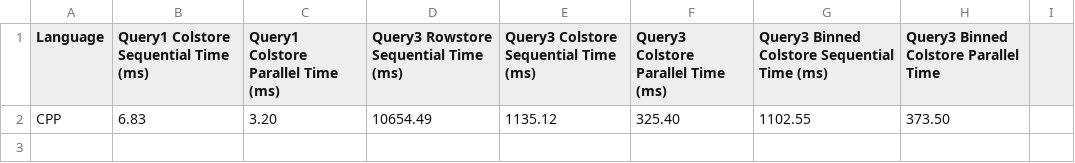
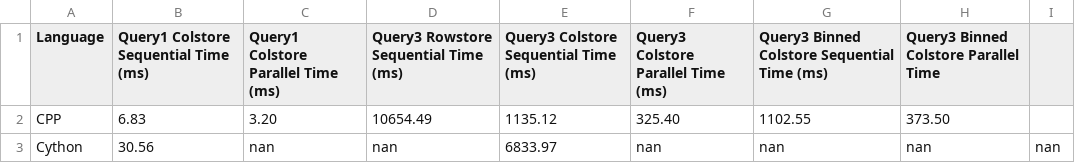
Before and after one commit to David-Durst/nba_queries, a CSV file: timing.csv, drawn as a sheet.

Commit message:
add cython timing printing

```diff
--- a/timing.csv
+++ b/timing.csv
@@ -2 +2,2 @@ Language,Query1 Colstore Sequential Time (ms),Query1 Colstore Parallel Time (ms)
 CPP,6.83,3.20,10654.49,1135.12,325.40,1102.55,373.50
+Cython,30.56,nan,nan,6833.97,nan,nan,nan,nan
```
Also changed, not shown: 5 other files.
